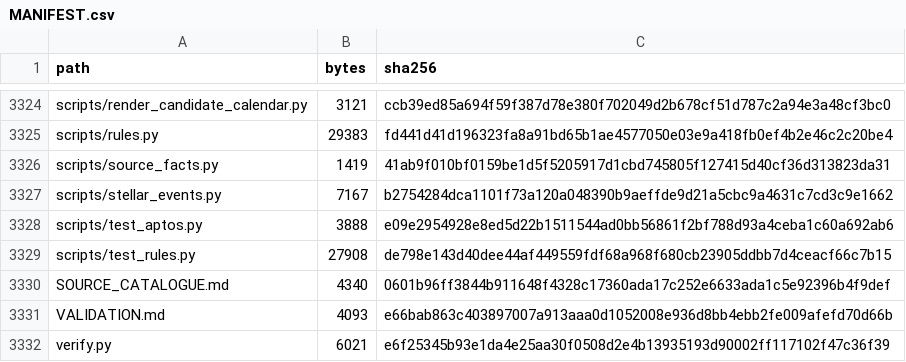
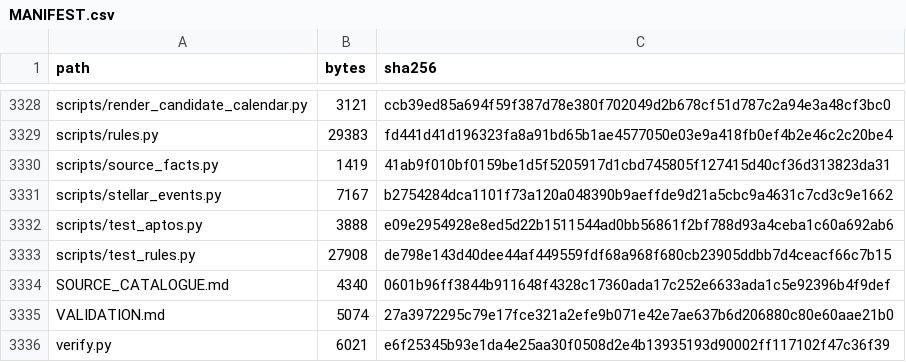
Before and after one commit to Karabo22Tigedi/tokenised-mmf-replication, a CSV file: MANIFEST.csv, drawn as a sheet; only a part is shown, gaps mark what is left out; the diff covers the shown part only.

```diff
--- a/MANIFEST.csv
+++ b/MANIFEST.csv
@@ -3330,3 +3334,3 @@ scripts/test_rules.py,27908,de798e143d40dee44af449559fdf68a968f680cb23905ddbb7d4
 SOURCE_CATALOGUE.md,4340,0601b96ff3844b911648f4328c17360ada17c252e6633ada1c5e92396b4f9def
-VALIDATION.md,4093,e66bab863c403897007a913aaa0d1052008e936d8bb4ebb2fe009afefd70d66b
+VALIDATION.md,5074,27a3972295c79e17fce321a2efe9b071e42e7ae637b6d206880c80e60aae21b0
 verify.py,6021,e6f25345b93e1da4e25aa30f0508d2e4b13935193d90002ff117102f47c36f39
```
Also changed, not shown: 4 added rows and 18 edited cells elsewhere in this file, 14 other files.
